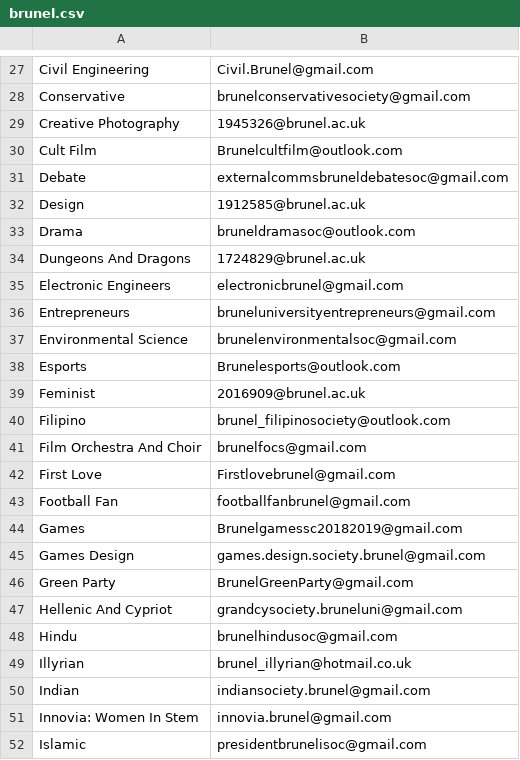
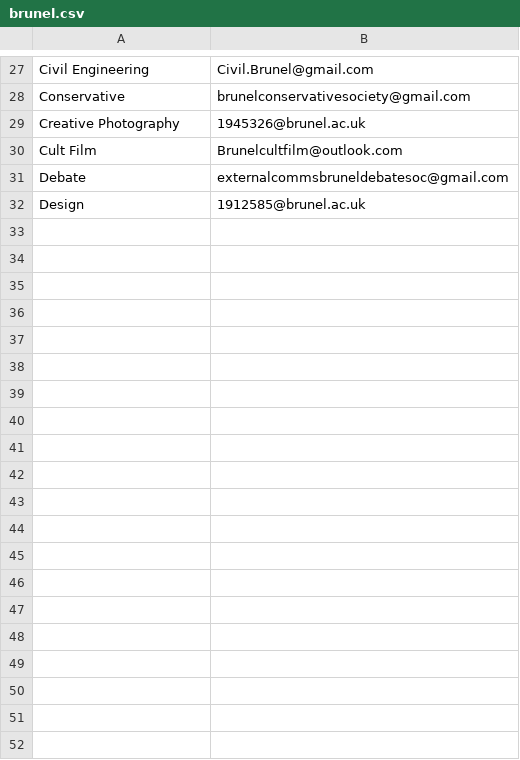
Before and after one commit to kcsoc/society-email-scrape, a CSV file: docs/output/brunel.csv, drawn as a sheet; only a part is shown, gaps mark what is left out; the diff covers the shown part only.

```diff
--- a/docs/output/brunel.csv
+++ b/docs/output/brunel.csv
@@ -32,21 +32 @@ Debate, externalcommsbruneldebatesoc@gmail.com
 Design, 1912585@brunel.ac.uk
-Drama, bruneldramasoc@outlook.com
-Dungeons And Dragons, 1724829@brunel.ac.uk
-Electronic Engineers, electronicbrunel@gmail.com
-Entrepreneurs, bruneluniversityentrepreneurs@gmail.com
-Environmental Science, brunelenvironmentalsoc@gmail.com
-Esports, Brunelesports@outlook.com
-Feminist, 2016909@brunel.ac.uk
-Filipino, brunel_filipinosociety@outlook.com
-Film Orchestra And Choir, brunelfocs@gmail.com
-First Love, Firstlovebrunel@gmail.com
-Football Fan, footballfanbrunel@gmail.com
-Games, Brunelgamessc20182019@gmail.com
-Games Design, games.design.society.brunel@gmail.com
-Green Party, BrunelGreenParty@gmail.com
-Hellenic And Cypriot, grandcysociety.bruneluni@gmail.com
-Hindu, brunelhindusoc@gmail.com
-Illyrian, brunel_illyrian@hotmail.co.uk
-Indian, indiansociety.brunel@gmail.com
-Innovia: Women In Stem, innovia.brunel@gmail.com
-Islamic, presidentbrunelisoc@gmail.com
```
Also changed, not shown: 40 removed rows elsewhere in this file, docs/output/qmul.csv, docs/output/roehampton.csv.
